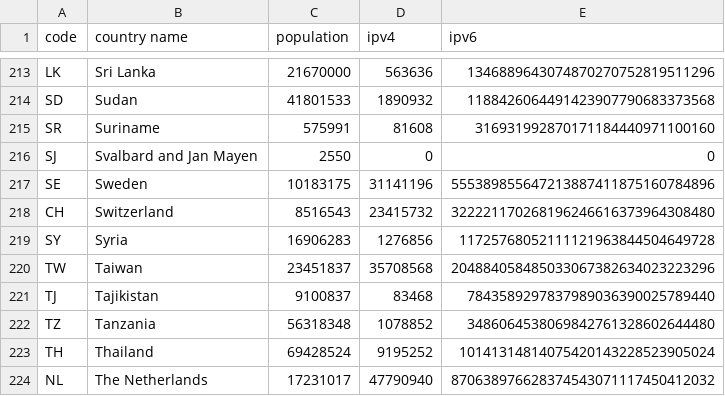
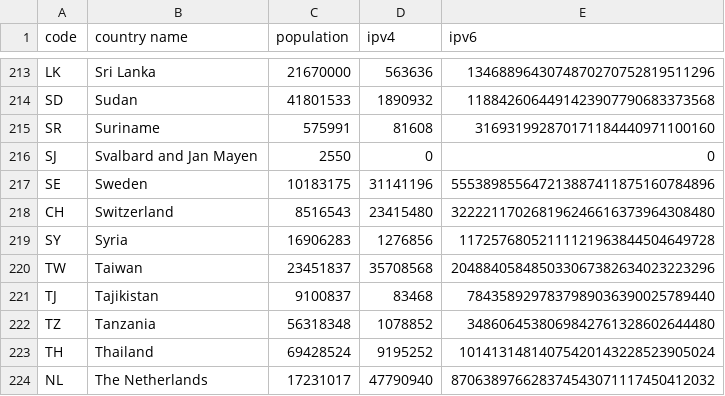
Before and after one commit to impliedchaos/ip-alloc, a CSV file: ip_alloc.csv, drawn as a sheet; only a part is shown, gaps mark what is left out; the diff covers the shown part only.

```diff
--- a/ip_alloc.csv
+++ b/ip_alloc.csv
@@ -217,3 +217,3 @@
 "SE","Sweden","10183175","31141196","555389855647213887411875160784896"
-"CH","Switzerland","8516543","23415732","322221170268196246616373964308480"
+"CH","Switzerland","8516543","23415480","322221170268196246616373964308480"
 "SY","Syria","16906283","1276856","11725768052111121963844504649728"
```
Also changed, not shown: 30 edited cells elsewhere in this file, 3 other files.
